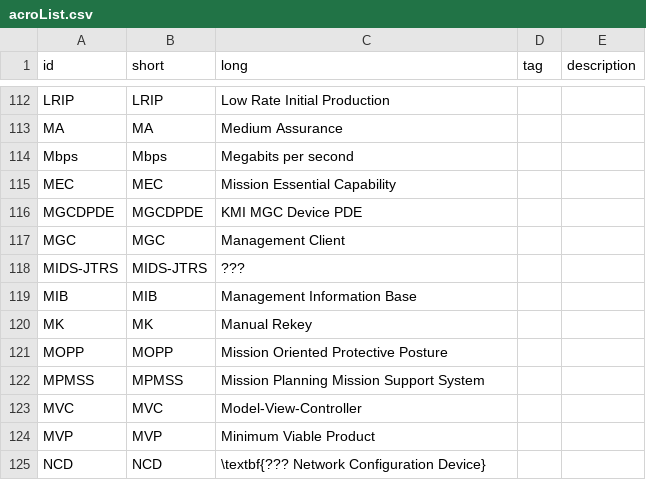
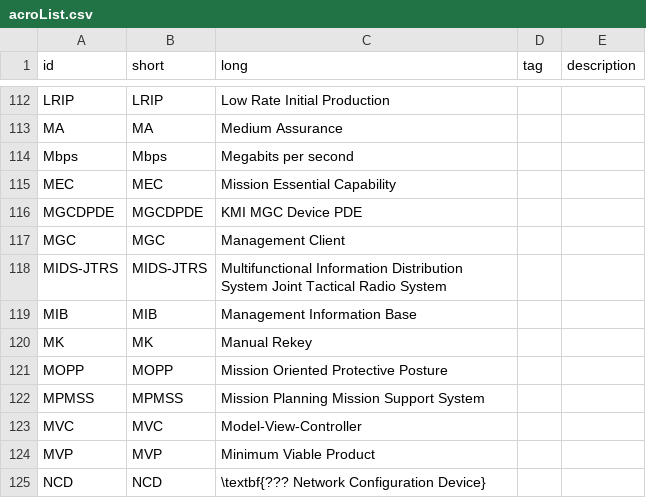
Before and after one commit to Teffluvium/ngldm_acronyms, a CSV file: Includes/acroList.csv, drawn as a sheet; only a part is shown, gaps mark what is left out.

Commit message:
Update acroList.csv with MIDS-JTRS

```diff
--- a/Includes/acroList.csv
+++ b/Includes/acroList.csv
@@ -117,3 +117,3 @@ MGCDPDE,MGCDPDE,KMI MGC Device PDE,,
 MGC,MGC,Management Client,,
-MIDS-JTRS,MIDS-JTRS,???,,
+MIDS-JTRS,MIDS-JTRS,Multifunctional Information Distribution System Joint Tactical Radio System,,
 MIB,MIB,Management Information Base,,
```
